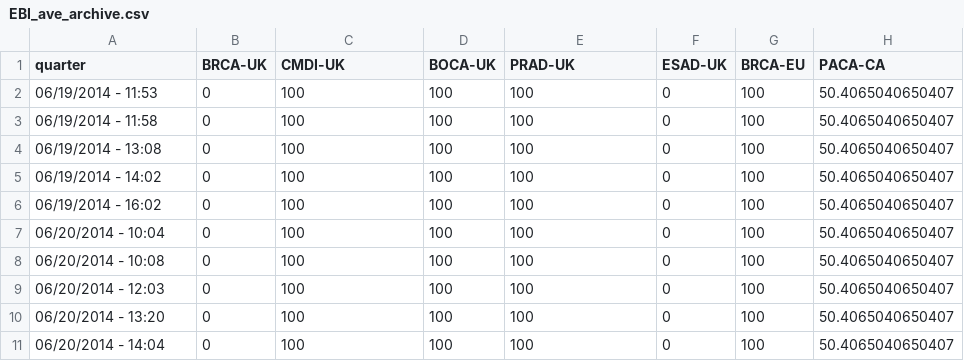
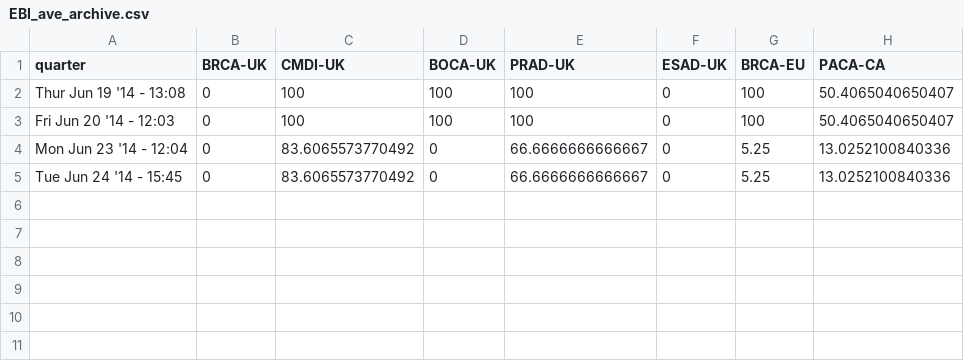
Before and after one commit to ICGC-TCGA-PanCancer/pancancer-documentation, a CSV file: pancan-scripts/map-data/EBI_ave_archive.csv, drawn as a sheet.

```diff
--- a/pancan-scripts/map-data/EBI_ave_archive.csv
+++ b/pancan-scripts/map-data/EBI_ave_archive.csv
@@ -1,11 +1,5 @@
 quarter,BRCA-UK,CMDI-UK,BOCA-UK,PRAD-UK,ESAD-UK,BRCA-EU,PACA-CA
-06/19/2014 - 11:53,0,100,100,100,0,100,50.4065040650407
-06/19/2014 - 11:58,0,100,100,100,0,100,50.4065040650407
-06/19/2014 - 13:08,0,100,100,100,0,100,50.4065040650407
-06/19/2014 - 14:02,0,100,100,100,0,100,50.4065040650407
-06/19/2014 - 16:02,0,100,100,100,0,100,50.4065040650407
-06/20/2014 - 10:04,0,100,100,100,0,100,50.4065040650407
-06/20/2014 - 10:08,0,100,100,100,0,100,50.4065040650407
-06/20/2014 - 12:03,0,100,100,100,0,100,50.4065040650407
-06/20/2014 - 13:20,0,100,100,100,0,100,50.4065040650407
-06/20/2014 - 14:04,0,100,100,100,0,100,50.4065040650407
+Thur Jun 19 '14 - 13:08,0,100,100,100,0,100,50.4065040650407
+Fri Jun 20 '14 - 12:03,0,100,100,100,0,100,50.4065040650407
+Mon Jun 23 '14 - 12:04,0,83.6065573770492,0,66.6666666666667,0,5.25,13.0252100840336
+Tue Jun 24 '14 - 15:45,0,83.6065573770492,0,66.6666666666667,0,5.25,13.0252100840336
```
Also changed, not shown: pancan-scripts/map-data/DKFZ_ave_archive.csv, pancan-scripts/map-data/EBI_up_archive.csv, 11 other files.
